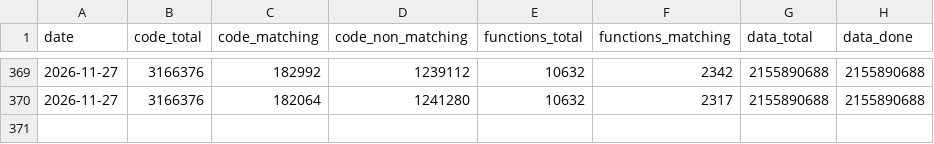
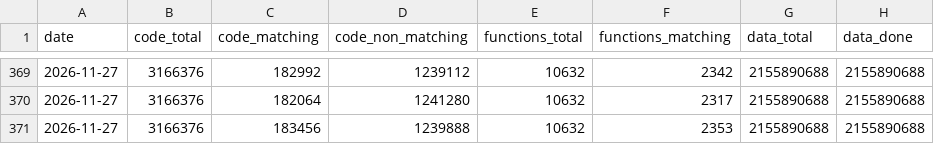
Before and after one commit to LeLiamn/SW2EPC, a CSV file: progress/history.csv, drawn as a sheet; only a part is shown, gaps mark what is left out.

```diff
--- a/progress/history.csv
+++ b/progress/history.csv
@@ -370 +370,2 @@ date,code_total,code_matching,code_non_matching,functions_total,functions_matchi
 2026-11-27,3166376,182064,1241280,10632,2317,2155890688,2155890688
+2026-11-27,3166376,183456,1239888,10632,2353,2155890688,2155890688
```
Also changed, not shown: 6 other files.
